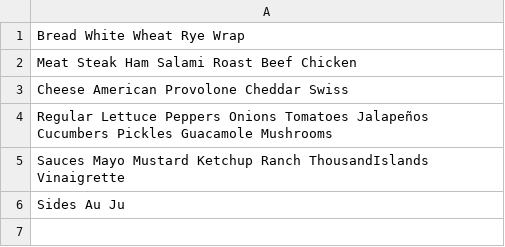
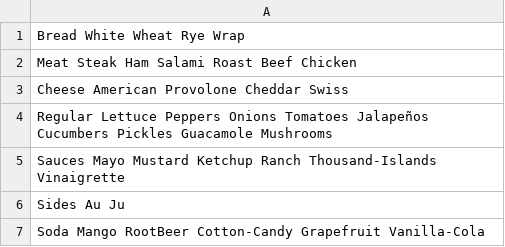
Before and after one commit to chenderson17/Capstone-2-Delicious, a CSV file: food.csv, drawn as a sheet.

```diff
--- a/food.csv
+++ b/food.csv
@@ -4,3 +4,4 @@ Cheese American Provolone Cheddar Swiss
 Regular Lettuce Peppers Onions Tomatoes Jalapeños Cucumbers Pickles Guacamole Mushrooms
-Sauces Mayo Mustard Ketchup Ranch ThousandIslands Vinaigrette
+Sauces Mayo Mustard Ketchup Ranch Thousand-Islands Vinaigrette
 Sides Au Ju
+Soda Mango RootBeer Cotton-Candy Grapefruit Vanilla-Cola
```
Also changed, not shown: 6 other files.
